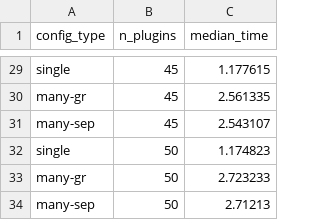
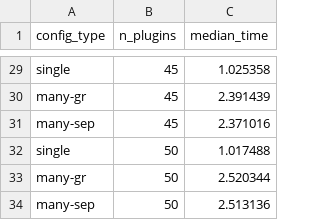
Before and after one commit to echasnovski/curiosity-projects, a CSV file: neovim-plugin-number/filetype-bench-summary.csv, drawn as a sheet; only a part is shown, gaps mark what is left out; the diff covers the shown part only; the diff names each change by its address in the sheet, - before the commit and + after, or states it on an @@ line.

```diff
--- a/neovim-plugin-number/filetype-bench-summary.csv
+++ b/neovim-plugin-number/filetype-bench-summary.csv
-C29 (median_time): 1.177615
+C29 (median_time): 1.025358
-C30 (median_time): 2.561335
+C30 (median_time): 2.391439
-C31 (median_time): 2.543107
+C31 (median_time): 2.371016
-C32 (median_time): 1.174823
+C32 (median_time): 1.017488
-C33 (median_time): 2.723233
+C33 (median_time): 2.520344
-C34 (median_time): 2.71213
+C34 (median_time): 2.513136
```
Also changed, not shown: 27 edited cells elsewhere in this file, neovim-plugin-number/startup-bench-summary.csv, 6 other files.
